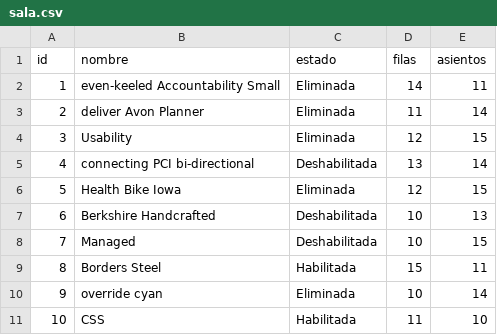
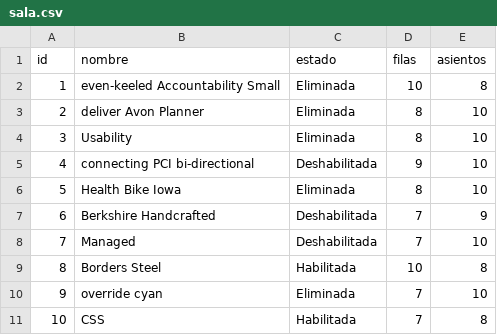
Before and after one commit to francoo98/cine, a CSV file: src/main/resources/config/liquibase/fake-data/sala.csv, drawn as a sheet.

```diff
--- a/src/main/resources/config/liquibase/fake-data/sala.csv
+++ b/src/main/resources/config/liquibase/fake-data/sala.csv
@@ -1,11 +1,11 @@
 id;nombre;estado;filas;asientos
-1;even-keeled Accountability Small;Eliminada;14;11
-2;deliver Avon Planner;Eliminada;11;14
-3;Usability;Eliminada;12;15
-4;connecting PCI bi-directional;Deshabilitada;13;14
-5;Health Bike Iowa;Eliminada;12;15
-6;Berkshire Handcrafted;Deshabilitada;10;13
-7;Managed;Deshabilitada;10;15
-8;Borders Steel;Habilitada;15;11
-9;override cyan;Eliminada;10;14
-10;CSS;Habilitada;11;10
+1;even-keeled Accountability Small;Eliminada;10;8
+2;deliver Avon Planner;Eliminada;8;10
+3;Usability;Eliminada;8;10
+4;connecting PCI bi-directional;Deshabilitada;9;10
+5;Health Bike Iowa;Eliminada;8;10
+6;Berkshire Handcrafted;Deshabilitada;7;9
+7;Managed;Deshabilitada;7;10
+8;Borders Steel;Habilitada;10;8
+9;override cyan;Eliminada;7;10
+10;CSS;Habilitada;7;8
```
Also changed, not shown: 6 other files.
